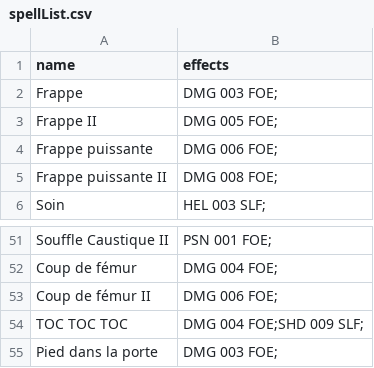
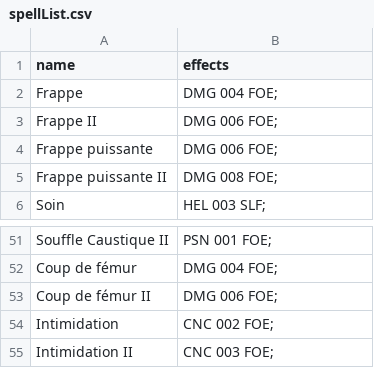
Before and after one commit to Goniix/SAE1.2, a CSV file: ressources/spellList.csv, drawn as a sheet; only a part is shown, gaps mark what is left out.

```diff
--- a/ressources/spellList.csv
+++ b/ressources/spellList.csv
@@ -1,4 +1,4 @@
 name,effects,
-Frappe,DMG 003 FOE;,
-Frappe II,DMG 005 FOE;,
+Frappe,DMG 004 FOE;,
+Frappe II,DMG 006 FOE;,
 Frappe puissante,DMG 006 FOE;,
@@ -53,3 +53,3 @@ Coup de fémur,DMG 004 FOE;,
 Coup de fémur II,DMG 006 FOE;,
-TOC TOC TOC,DMG 004 FOE;SHD 009 SLF;,
-Pied dans la porte,DMG 003 FOE;,
+Intimidation,CNC 002 FOE;,
+Intimidation II,CNC 003 FOE;,
```
Also changed, not shown: 15 other files.
